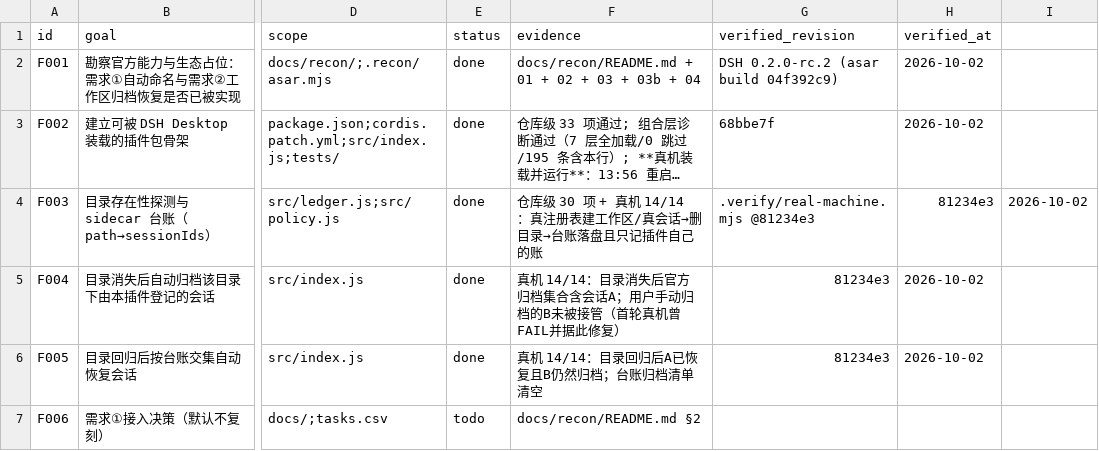
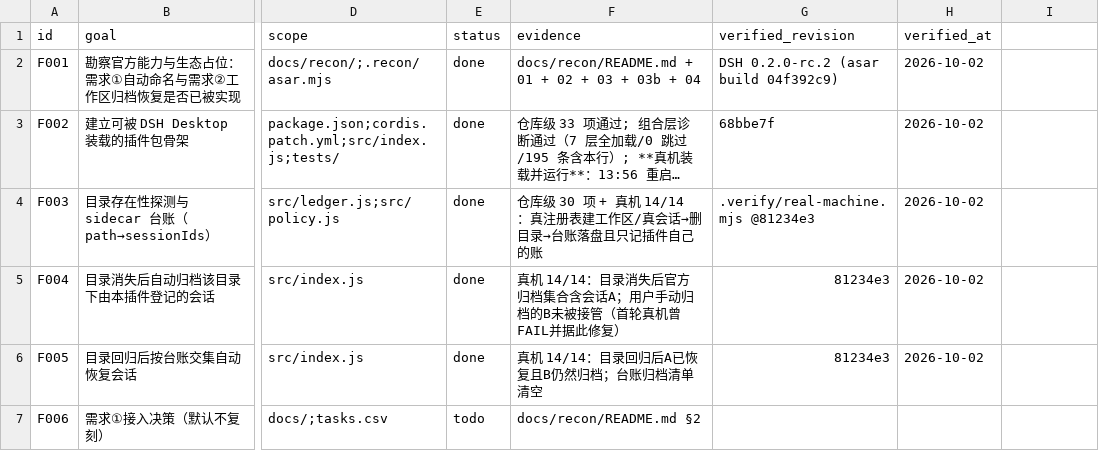
Before and after one commit to WindFromKadath/dsh-plugin-workspace-archive, a CSV file: tasks.csv, drawn as a sheet; only a part is shown, gaps mark what is left out; long unchanged cells end in …; the diff covers the shown part only; the diff names each change by its address in the sheet, - before the commit and + after, or states it on an @@ line.

```diff
--- a/tasks.csv
+++ b/tasks.csv
-H4 (verified_at): 81234e3
+H4 (verified_at): 2026-10-02
-I4: 2026-10-02
+I4: (empty)
```
Also changed, not shown: 16 edited cells elsewhere in this file, 8 other files.
